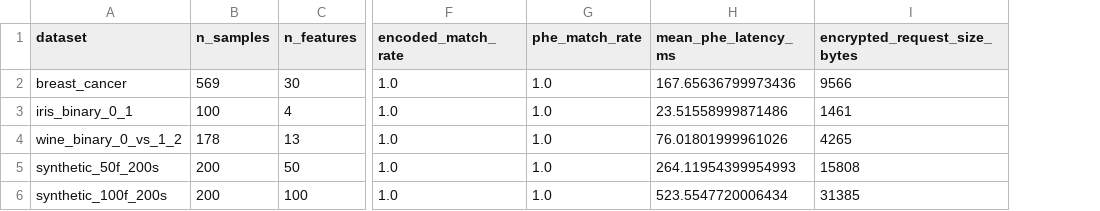
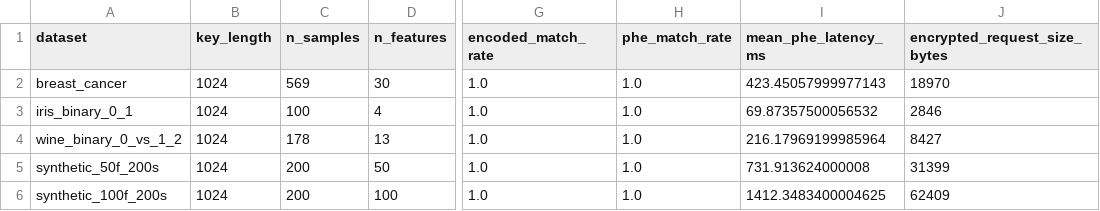
Before and after one commit to oNovalSliveDNo/secure-ml-inference, a CSV file: results/tables/dataset_benchmark_metrics.csv, drawn as a sheet; only a part is shown, gaps mark what is left out; addresses are those after the commit; the diff names each change by its address in the sheet, - before the commit and + after, or states it on an @@ line.

```diff
--- a/results/tables/dataset_benchmark_metrics.csv
+++ b/results/tables/dataset_benchmark_metrics.csv
+column B (key_length), rows 2-6: all 1024
-I2 (mean_phe_latency_ms): 167.65636799973436
+I2 (mean_phe_latency_ms): 423.45057999977143
-J2 (encrypted_request_size_bytes): 9566
+J2 (encrypted_request_size_bytes): 18970
-I3 (mean_phe_latency_ms): 23.51558999871486
+I3 (mean_phe_latency_ms): 69.87357500056532
-J3 (encrypted_request_size_bytes): 1461
+J3 (encrypted_request_size_bytes): 2846
-I4 (mean_phe_latency_ms): 76.01801999961026
+I4 (mean_phe_latency_ms): 216.17969199985964
-J4 (encrypted_request_size_bytes): 4265
+J4 (encrypted_request_size_bytes): 8427
-I5 (mean_phe_latency_ms): 264.11954399954993
+I5 (mean_phe_latency_ms): 731.913624000008
-J5 (encrypted_request_size_bytes): 15808
+J5 (encrypted_request_size_bytes): 31399
-I6 (mean_phe_latency_ms): 523.5547720006434
+I6 (mean_phe_latency_ms): 1412.3483400004625
-J6 (encrypted_request_size_bytes): 31385
+J6 (encrypted_request_size_bytes): 62409
```
Also changed, not shown: results/tables/feature_scaling_metrics.csv, results/tables/key_length_metrics.csv, 14 other files.
